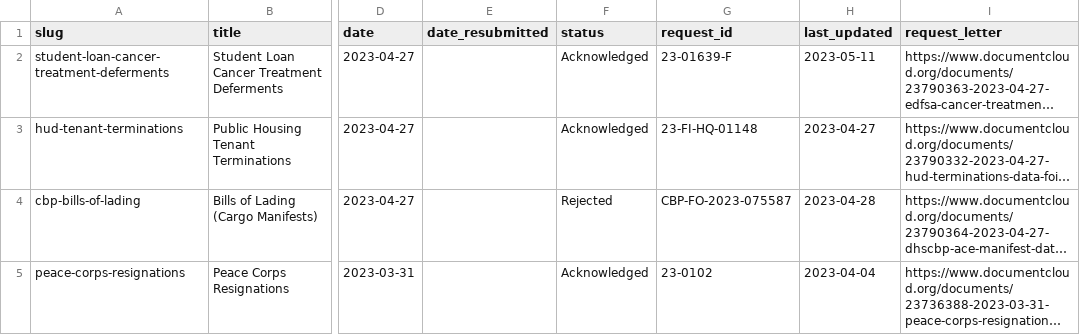
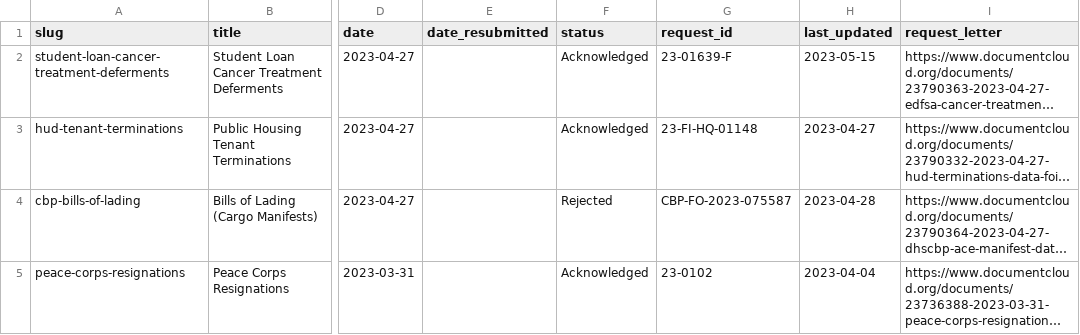
Before and after one commit to data-liberation-project/dlp-metadata, a CSV file: data/requests.csv, drawn as a sheet; only a part is shown, gaps mark what is left out; long unchanged cells end in …; the diff names each change by its address in the sheet, - before the commit and + after, or states it on an @@ line.

```diff
--- a/data/requests.csv
+++ b/data/requests.csv
-H2 (last_updated): 2023-05-11
+H2 (last_updated): 2023-05-15
```
Also changed, not shown: data/updates.csv.
